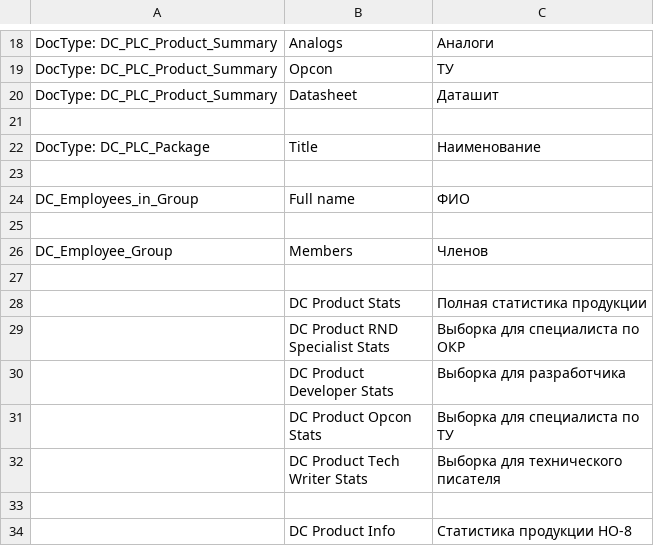
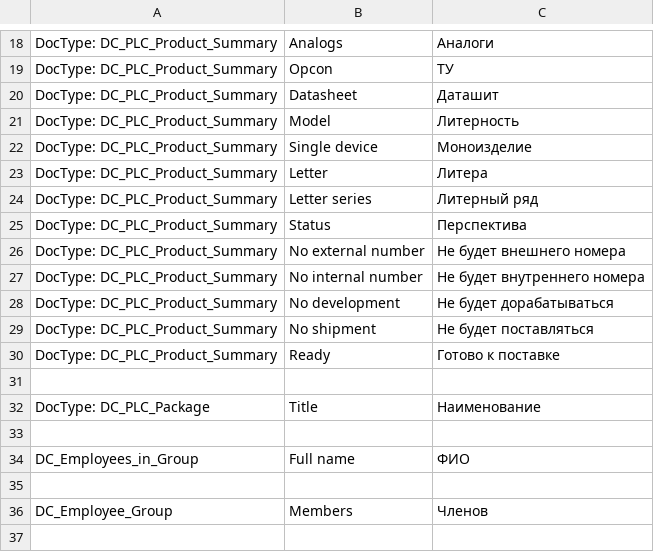
Before and after one commit to igrekus/dc_plc, a CSV file: dc_plc/translations/ru.csv, drawn as a sheet; only a part is shown, gaps mark what is left out; the shorter side is filled out with more unchanged rows.

Commit message:
FEAT: add translation for 'model' and 'status' fields

```diff
--- a/dc_plc/translations/ru.csv
+++ b/dc_plc/translations/ru.csv
@@ -20,2 +20,12 @@ DocType: DC_PLC_Product_Summary,Opcon,ТУ
 DocType: DC_PLC_Product_Summary,Datasheet,Даташит
+DocType: DC_PLC_Product_Summary,Model,Литерность
+DocType: DC_PLC_Product_Summary,Single device,Моноизделие
+DocType: DC_PLC_Product_Summary,Letter,Литера
+DocType: DC_PLC_Product_Summary,Letter series,Литерный ряд
+DocType: DC_PLC_Product_Summary,Status,Перспектива
+DocType: DC_PLC_Product_Summary,No external number,Не будет внешнего номера
+DocType: DC_PLC_Product_Summary,No internal number,Не будет внутреннего номера
+DocType: DC_PLC_Product_Summary,No development,Не будет дорабатываться
+DocType: DC_PLC_Product_Summary,No shipment,Не будет поставляться
+DocType: DC_PLC_Product_Summary,Ready,Готово к поставке
 
```
